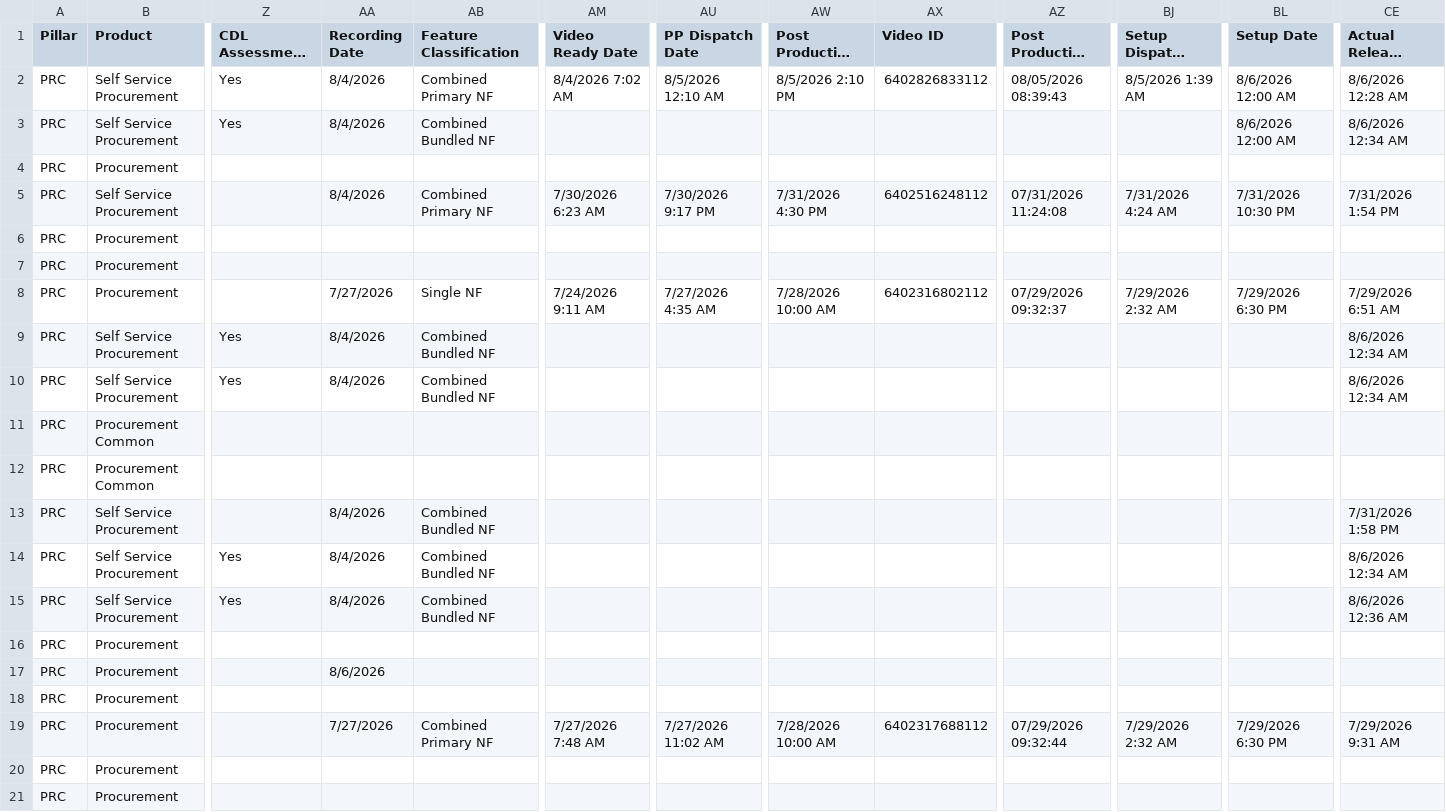
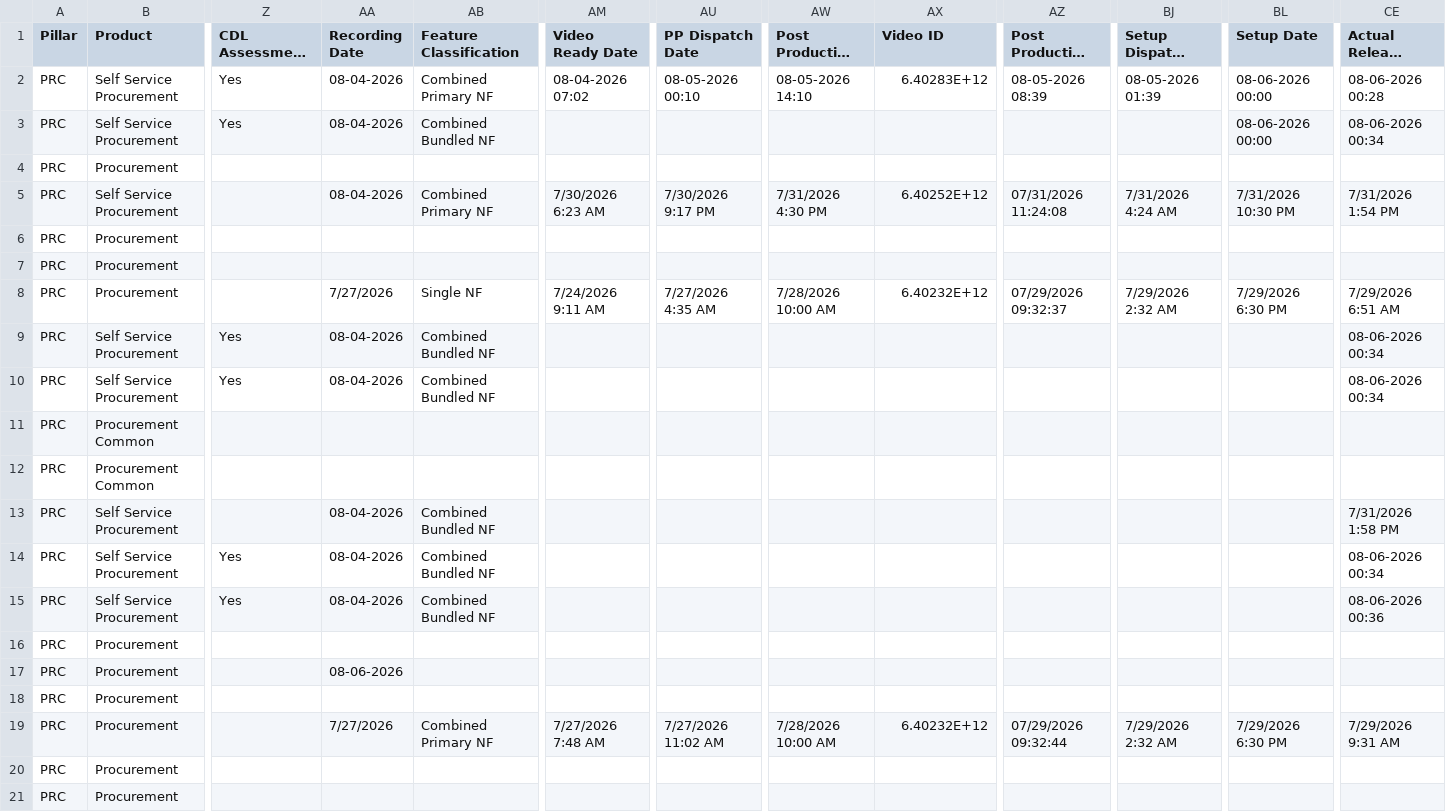
Before and after one commit to pavithraguruprasadb-maker/26C-New-Features-Dashboard, a CSV file: PRC 26C New Features.csv, drawn as a sheet; only a part is shown, gaps mark what is left out; long unchanged cells end in …; the diff covers the shown part only; the diff names each change by its address in the sheet, - before the commit and + after, or states it on an @@ line.

```diff
--- a/PRC 26C New Features.csv
+++ b/PRC 26C New Features.csv
-AA2:AA3 (Recording Date): 8/4/2026
+AA2:AA3 (Recording Date): 08-04-2026
-AM2 (Video Ready Date): 8/4/2026 7:02 AM
+AM2 (Video Ready Date): 08-04-2026 07:02
-AU2 (PP Dispatch Date): 8/5/2026 12:10 AM
+AU2 (PP Dispatch Date): 08-05-2026 00:10
-AW2 (Post Production Start Date): 8/5/2026 2:10 PM
+AW2 (Post Production Start Date): 08-05-2026 14:10
-AX2 (Video ID): 6402826833112
+AX2 (Video ID): 6.40283E+12
-AZ2 (Post Production End Date): 08/05/2026 08:39:43
+AZ2 (Post Production End Date): 08-05-2026 08:39
-BJ2 (Setup Dispatch Date): 8/5/2026 1:39 AM
+BJ2 (Setup Dispatch Date): 08-05-2026 01:39
-BL2:BL3 (Setup Date): 8/6/2026 12:00 AM
+BL2:BL3 (Setup Date): 08-06-2026 00:00
-CE2 (Actual Release Date): 8/6/2026 12:28 AM
+CE2 (Actual Release Date): 08-06-2026 00:28
-CE3 (Actual Release Date): 8/6/2026 12:34 AM
+CE3 (Actual Release Date): 08-06-2026 00:34
-AA5 (Recording Date): 8/4/2026
+AA5 (Recording Date): 08-04-2026
-AX5 (Video ID): 6402516248112
+AX5 (Video ID): 6.40252E+12
-AX8 (Video ID): 6402316802112
+AX8 (Video ID): 6.40232E+12
-AA9:AA10 (Recording Date): 8/4/2026
+AA9:AA10 (Recording Date): 08-04-2026
-CE9:CE10 (Actual Release Date): 8/6/2026 12:34 AM
+CE9:CE10 (Actual Release Date): 08-06-2026 00:34
-AA13:AA15 (Recording Date): 8/4/2026
+AA13:AA15 (Recording Date): 08-04-2026
-CE14 (Actual Release Date): 8/6/2026 12:34 AM
+CE14 (Actual Release Date): 08-06-2026 00:34
-CE15 (Actual Release Date): 8/6/2026 12:36 AM
+CE15 (Actual Release Date): 08-06-2026 00:36
-AA17 (Recording Date): 8/6/2026
+AA17 (Recording Date): 08-06-2026
-AX19 (Video ID): 6402317688112
+AX19 (Video ID): 6.40232E+12
```
Also changed, not shown: 74 edited cells elsewhere in this file.
